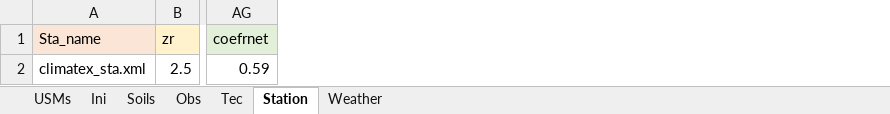
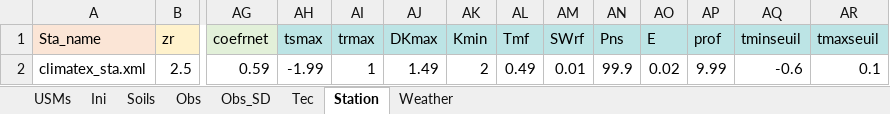
Before and after one commit to SticsRPacks/SticsRFiles, an Excel workbook: inst/extdata/src_files/xl/BASE/inputs_stics_example.xlsx, sheet Station, drawn as a sheet; only a part is shown, gaps mark what is left out; values as stored, in another font and other column widths than the file's, no borders; the diff names each change by its address in the sheet, - before the commit and + after, or states it on an @@ line.

```diff
--- a/inst/extdata/src_files/xl/BASE/inputs_stics_example.xlsx (sheet Station)
+++ b/inst/extdata/src_files/xl/BASE/inputs_stics_example.xlsx (sheet Station)
+sheet tab: Obs_SD
+column AH (tsmax), row 2: -1.99
+column AI (trmax), row 2: 1
+column AJ (DKmax), row 2: 1.49
+column AK (Kmin), row 2: 2
+column AL (Tmf), row 2: 0.49
+column AM (SWrf), row 2: 0.01
+column AN (Pns), row 2: 99.9
+column AO (E), row 2: 0.02
+column AP (prof), row 2: 9.99
+column AQ (tminseuil), row 2: -0.6
+column AR (tmaxseuil), row 2: 0.1
```
Also changed, not shown: sheet Ini, sheet USMs, sheet Soils, sheet Tec, inst/extdata/src_files/xl/V10.0/inputs_stics_example.xlsx, 6 other files.
